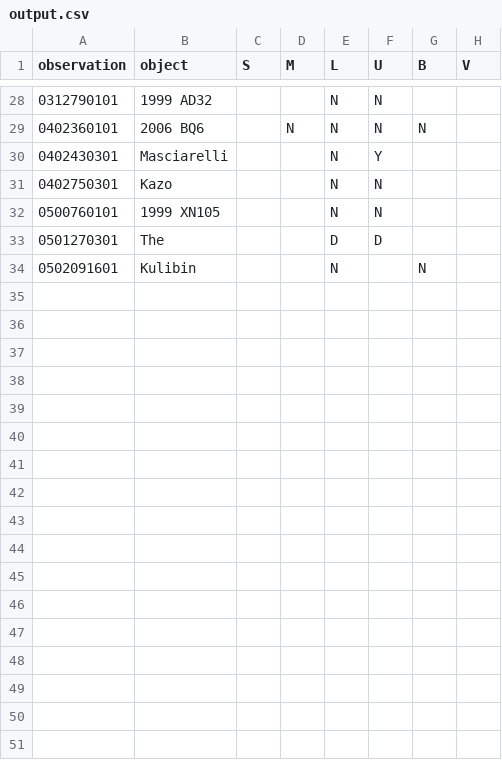
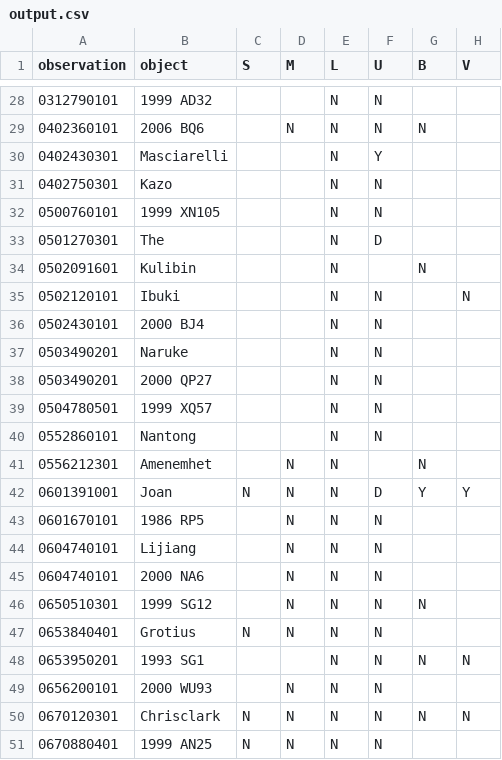
Before and after one commit to phc1990/tfm-viu, a CSV file: data/output.csv, drawn as a sheet; only a part is shown, gaps mark what is left out.

Commit message:
Fixed DS9 screening script for MacOS. Processed up to 50 observations.

```diff
--- a/data/output.csv
+++ b/data/output.csv
@@ -32,3 +32,20 @@ observation,object,S,M,L,U,B,V
 0500760101,1999 XN105,,,N,N,,
-0501270301,The,,,D,D,,
+0501270301,The,,,N,D,,
 0502091601,Kulibin,,,N,,N,
+0502120101,Ibuki,,,N,N,,N
+0502430101,2000 BJ4,,,N,N,,
+0503490201,Naruke,,,N,N,,
+0503490201,2000 QP27,,,N,N,,
+0504780501,1999 XQ57,,,N,N,,
+0552860101,Nantong,,,N,N,,
+0556212301,Amenemhet,,N,N,,N,
+0601391001,Joan,N,N,N,D,Y,Y
+0601670101,1986 RP5,,N,N,N,,
+0604740101,Lijiang,,N,N,N,,
+0604740101,2000 NA6,,N,N,N,,
+0650510301,1999 SG12,,N,N,N,N,
+0653840401,Grotius,N,N,N,N,,
+0653950201,1993 SG1,,,N,N,N,N
+0656200101,2000 WU93,,N,N,N,,
+0670120301,Chrisclark,N,N,N,N,N,N
+0670880401,1999 AN25,N,N,N,N,,
```
Also changed, not shown: 11 other files.
